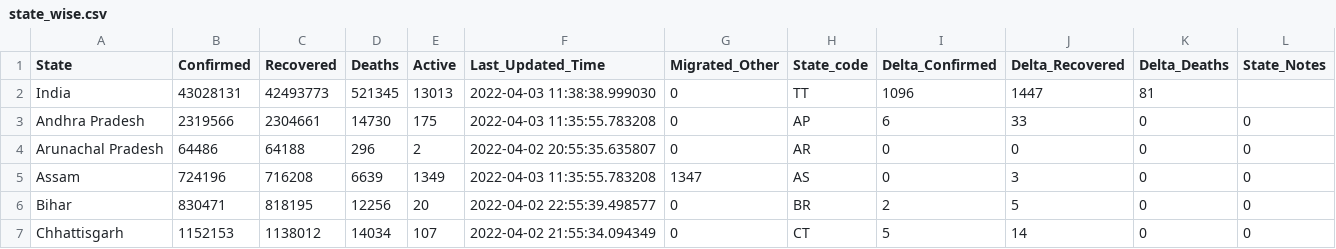
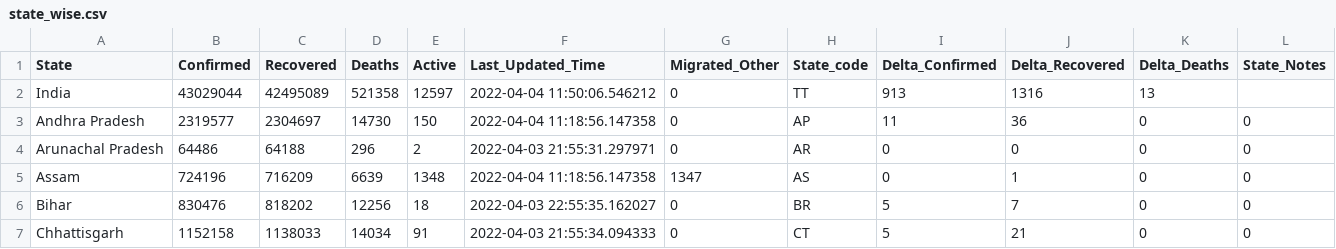
Before and after one commit to incovid19/data, a CSV file: csv/latest/state_wise.csv, drawn as a sheet; only a part is shown; the diff covers the shown part only.

```diff
--- a/csv/latest/state_wise.csv
+++ b/csv/latest/state_wise.csv
@@ -1,7 +1,7 @@
 State,Confirmed,Recovered,Deaths,Active,Last_Updated_Time,Migrated_Other,State_code,Delta_Confirmed,Delta_Recovered,Delta_Deaths,State_Notes
-India,43028131,42493773,521345,13013,2022-04-03 11:38:38.999030,0,TT,1096,1447,81,
-Andhra Pradesh,2319566,2304661,14730,175,2022-04-03 11:35:55.783208,0,AP,6,33,0,0
-Arunachal Pradesh,64486,64188,296,2,2022-04-02 20:55:35.635807,0,AR,0,0,0,0
-Assam,724196,716208,6639,1349,2022-04-03 11:35:55.783208,1347,AS,0,3,0,0
-Bihar,830471,818195,12256,20,2022-04-02 22:55:39.498577,0,BR,2,5,0,0
-Chhattisgarh,1152153,1138012,14034,107,2022-04-02 21:55:34.094349,0,CT,5,14,0,0
+India,43029044,42495089,521358,12597,2022-04-04 11:50:06.546212,0,TT,913,1316,13,
+Andhra Pradesh,2319577,2304697,14730,150,2022-04-04 11:18:56.147358,0,AP,11,36,0,0
+Arunachal Pradesh,64486,64188,296,2,2022-04-03 21:55:31.297971,0,AR,0,0,0,0
+Assam,724196,716209,6639,1348,2022-04-04 11:18:56.147358,1347,AS,0,1,0,0
+Bihar,830476,818202,12256,18,2022-04-03 22:55:35.162027,0,BR,5,7,0,0
+Chhattisgarh,1152158,1138033,14034,91,2022-04-03 21:55:34.094333,0,CT,5,21,0,0
```
Also changed, not shown: 165 edited cells elsewhere in this file, csv/latest/case_time_series.csv, csv/latest/district_wise.csv, 44 other files.
